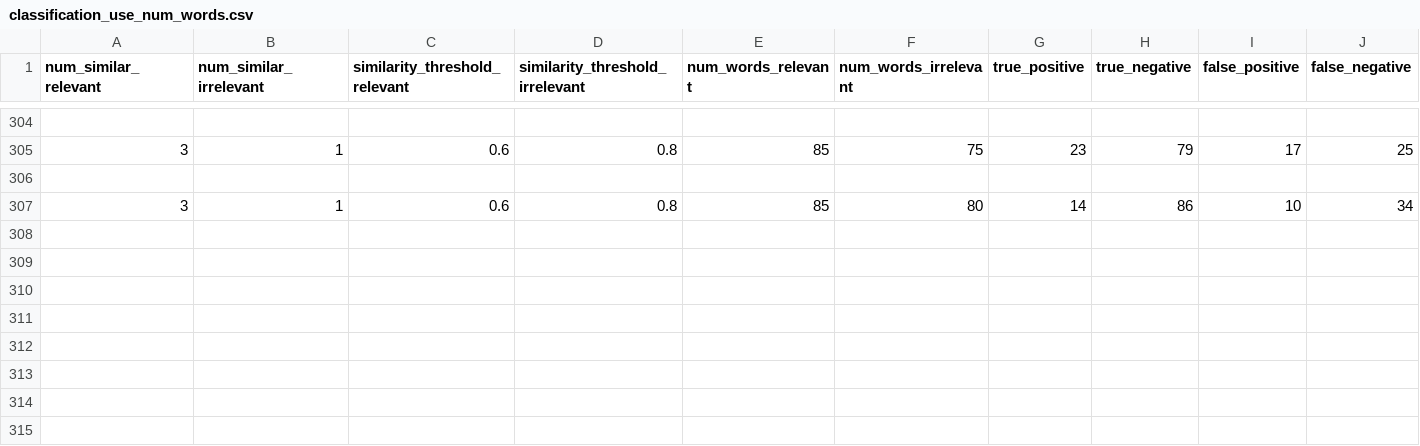
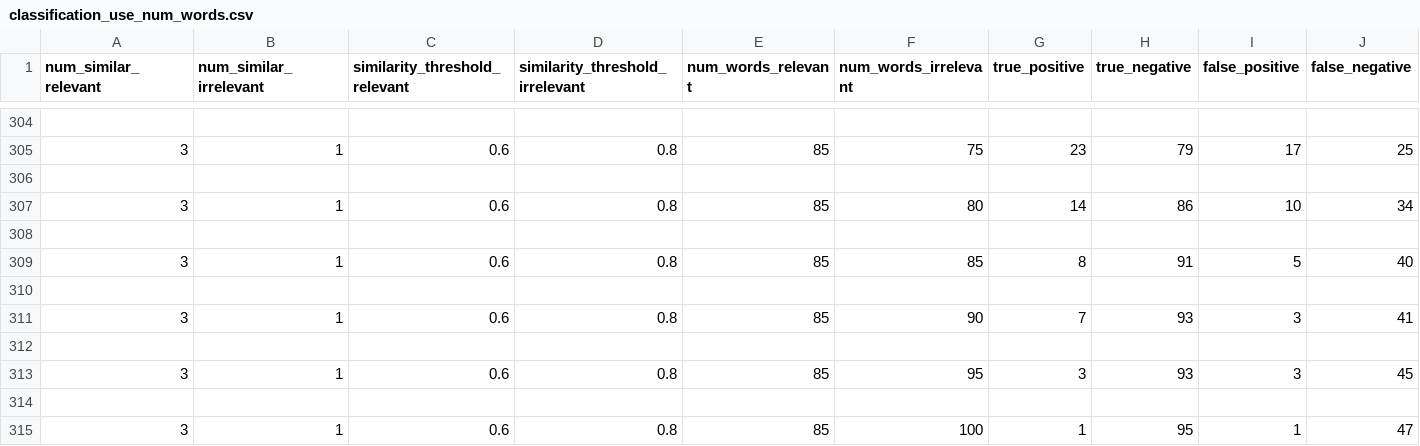
Before and after one commit to NishqR/Document-Similarity, a CSV file: results/classification_use_num_words.csv, drawn as a sheet; only a part is shown, gaps mark what is left out; rows hold the shown columns only; the diff names each change by its address in the sheet, - before the commit and + after, or states it on an @@ line.

```diff
--- a/results/classification_use_num_words.csv
+++ b/results/classification_use_num_words.csv
+row 308: (empty)
+row 309: 3 | 1 | 0.6 | 0.8 | 85 | 85 | 8 | 91 | 5 | 40
+row 310: (empty)
+row 311: 3 | 1 | 0.6 | 0.8 | 85 | 90 | 7 | 93 | 3 | 41
+row 312: (empty)
+row 313: 3 | 1 | 0.6 | 0.8 | 85 | 95 | 3 | 93 | 3 | 45
+row 314: (empty)
+row 315: 3 | 1 | 0.6 | 0.8 | 85 | 100 | 1 | 95 | 1 | 47
```
Also changed, not shown: irrelevant_test.csv, 1 other file.
